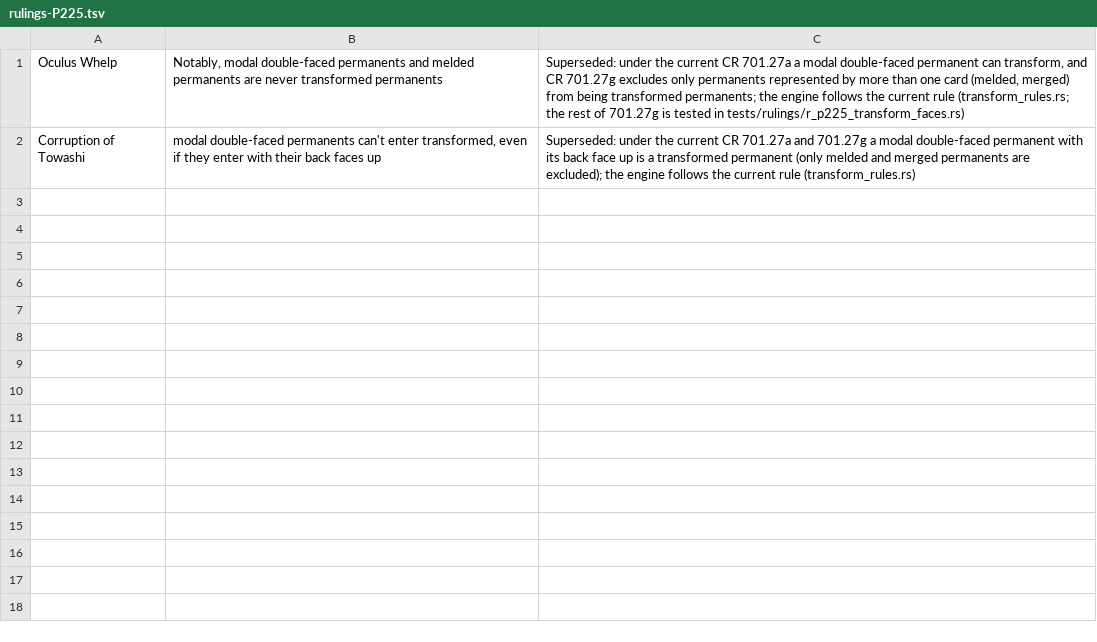
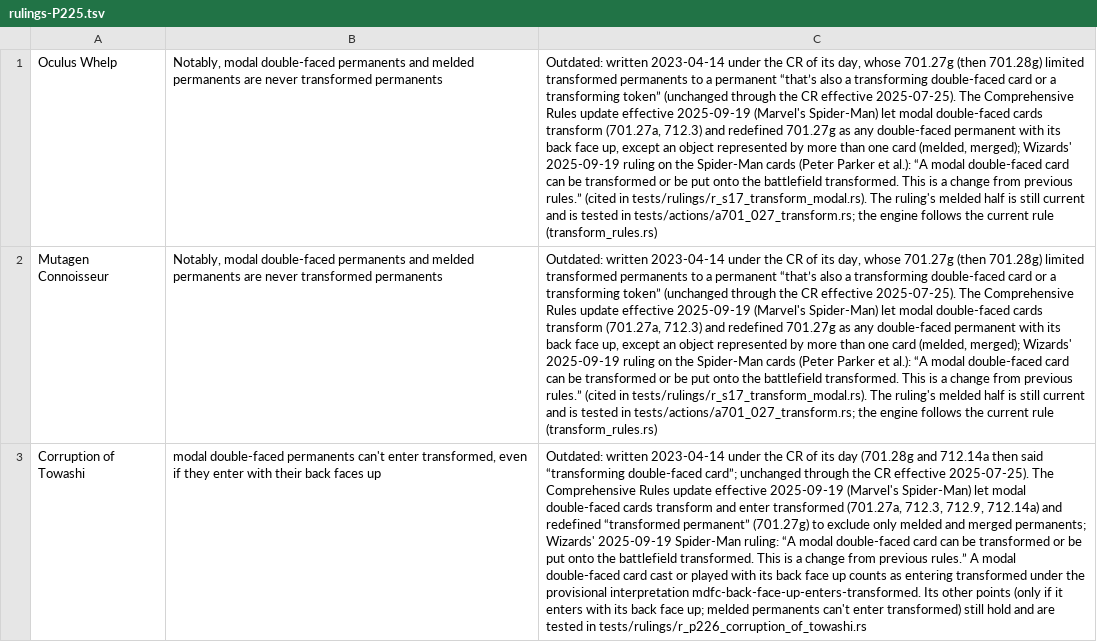
Before and after one commit to morvor/mtg-sim, a TSV file: docs/rulings-exemptions/rulings-P225.tsv, drawn as a sheet; addresses are those after the commit; the diff names each change by its address in the sheet, - before the commit and + after, or states it on an @@ line.

```diff
--- a/docs/rulings-exemptions/rulings-P225.tsv
+++ b/docs/rulings-exemptions/rulings-P225.tsv
-C1: Superseded: under the current CR 701.27a a modal double-faced permanent can transform, and CR 701.27g excludes only permanents represented by more than one card (melded, merged) from being transformed permanents; the engine follows the current rule (transform_rules.rs; the rest of 701.27g is tested in tests/rulings/r_p225_transform_faces.rs)
+C1: Outdated: written 2023-04-14 under the CR of its day, whose 701.27g (then 701.28g) limited transformed permanents to a permanent “that’s also a transforming double-faced card or a transforming token” (unchanged through the CR effective 2025-07-25). The Comprehensive Rules update effective 2025-09-19 (Marvel's Spider-Man) let modal double-faced cards transform (701.27a, 712.3) and redefined 701.27g as any double-faced permanent with its back face up, except an object represented by more than one card (melded, merged); Wizards' 2025-09-19 ruling on the Spider-Man cards (Peter Parker et al.): “A modal double-faced card can be transformed or be put onto the battlefield transformed. This is a change from previous rules.” (cited in tests/rulings/r_s17_transform_modal.rs). The ruling's melded half is still current and is tested in tests/actions/a701_027_transform.rs; the engine follows the current rule (transform_rules.rs)
+row 2: Mutagen Connoisseur | Notably, modal double-faced permanents and melded permanents are never transformed permanents | Outdated: written 2023-04-14 under the CR of its day, whose 701.27g (then 701.28g) limited transformed permanents to a permanent “that’s also a transforming double-faced card or a transforming token” (unchanged through the CR effective 2025-07-25). The Comprehensive Rules update effective 2025-09-19 (Marvel's Spider-Man) let modal double-faced cards transform (701.27a, 712.3) and redefined 701.27g as any double-faced permanent with its back face up, except an object represented by more than one card (melded, merged); Wizards' 2025-09-19 ruling on the Spider-Man cards (Peter Parker et al.): “A modal double-faced card can be transformed or be put onto the battlefield transformed. This is a change from previous rules.” (cited in tests/rulings/r_s17_transform_modal.rs). The ruling's melded half is still current and is tested in tests/actions/a701_027_transform.rs; the engine follows the current rule (transform_rules.rs)
-C3: Superseded: under the current CR 701.27a and 701.27g a modal double-faced permanent with its back face up is a transformed permanent (only melded and merged permanents are excluded); the engine follows the current rule (transform_rules.rs)
+C3: Outdated: written 2023-04-14 under the CR of its day (701.28g and 712.14a then said “transforming double-faced card”; unchanged through the CR effective 2025-07-25). The Comprehensive Rules update effective 2025-09-19 (Marvel's Spider-Man) let modal double-faced cards transform and enter transformed (701.27a, 712.3, 712.9, 712.14a) and redefined “transformed permanent” (701.27g) to exclude only melded and merged permanents; Wizards' 2025-09-19 Spider-Man ruling: “A modal double-faced card can be transformed or be put onto the battlefield transformed. This is a change from previous rules.” A modal double-faced card cast or played with its back face up counts as entering transformed under the provisional interpretation mdfc-back-face-up-enters-transformed. Its other points (only if it enters with its back face up; melded permanents can't enter transformed) still hold and are tested in tests/rulings/r_p226_corruption_of_towashi.rs
```
Also changed, not shown: 9 other files.
